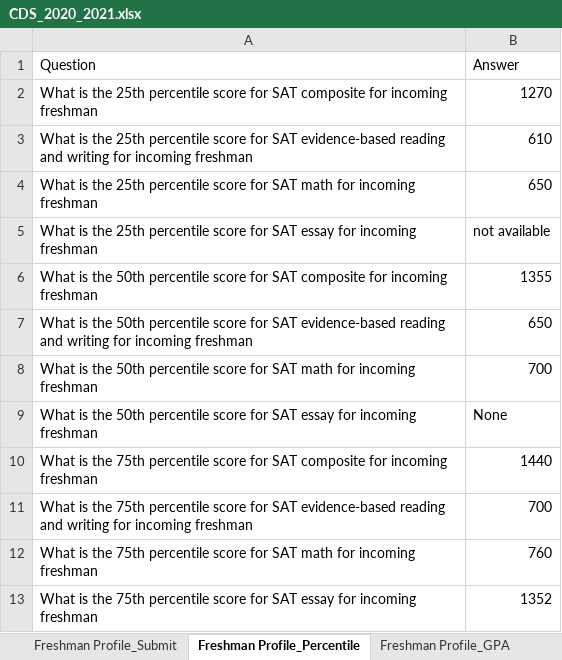
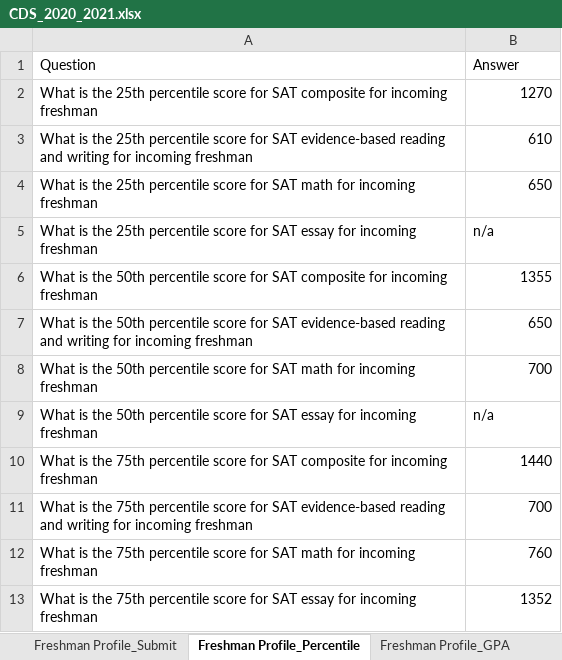
Before and after one commit to rhit-dingb/rhit_IRPA_2023, an Excel workbook: NewCDSDataFromClient/CDS_2020_2021.xlsx, sheet Freshman Profile_Percentile, drawn as a sheet; only a part is shown; values as stored, in another font and other column widths than the file's, no borders; the diff names each change by its address in the sheet, - before the commit and + after, or states it on an @@ line.

```diff
--- a/NewCDSDataFromClient/CDS_2020_2021.xlsx (sheet Freshman Profile_Percentile)
+++ b/NewCDSDataFromClient/CDS_2020_2021.xlsx (sheet Freshman Profile_Percentile)
-B5: not available
+B5: n/a
-B9: None
+B9: n/a
```
Also changed, not shown: sheet Freshman Profile_SAT sub range, 8 other files.
